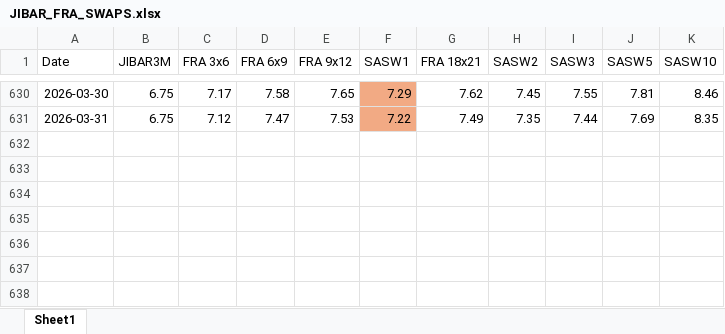
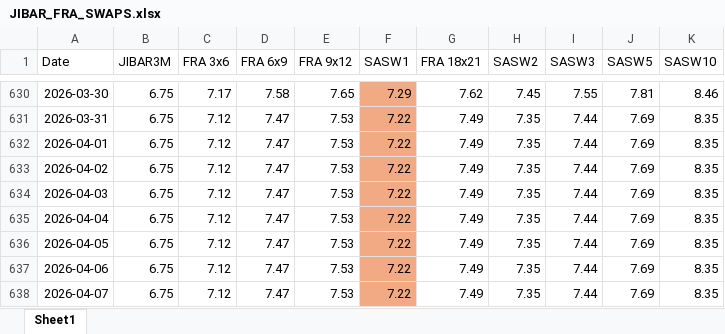
Before and after one commit to gfordred/zaronia, an Excel workbook: JIBAR_FRA_SWAPS.xlsx, sheet Sheet1, drawn as a sheet; only a part is shown, gaps mark what is left out; values as stored, in another font and other column widths than the file's, no borders; the diff names each change by its address in the sheet, - before the commit and + after, or states it on an @@ line.

```diff
--- a/JIBAR_FRA_SWAPS.xlsx (sheet Sheet1)
+++ b/JIBAR_FRA_SWAPS.xlsx (sheet Sheet1)
+row 632: 2026-04-01 | 6.75 | 7.12 | 7.47 | 7.53 | 7.22 | 7.49 | 7.35 | 7.44 | 7.69 | 8.35
+row 633: 2026-04-02 | 6.75 | 7.12 | 7.47 | 7.53 | 7.22 | 7.49 | 7.35 | 7.44 | 7.69 | 8.35
+row 634: 2026-04-03 | 6.75 | 7.12 | 7.47 | 7.53 | 7.22 | 7.49 | 7.35 | 7.44 | 7.69 | 8.35
+row 635: 2026-04-04 | 6.75 | 7.12 | 7.47 | 7.53 | 7.22 | 7.49 | 7.35 | 7.44 | 7.69 | 8.35
+row 636: 2026-04-05 | 6.75 | 7.12 | 7.47 | 7.53 | 7.22 | 7.49 | 7.35 | 7.44 | 7.69 | 8.35
+row 637: 2026-04-06 | 6.75 | 7.12 | 7.47 | 7.53 | 7.22 | 7.49 | 7.35 | 7.44 | 7.69 | 8.35
+row 638: 2026-04-07 | 6.75 | 7.12 | 7.47 | 7.53 | 7.22 | 7.49 | 7.35 | 7.44 | 7.69 | 8.35
```
Also changed, not shown: 3 other files.
